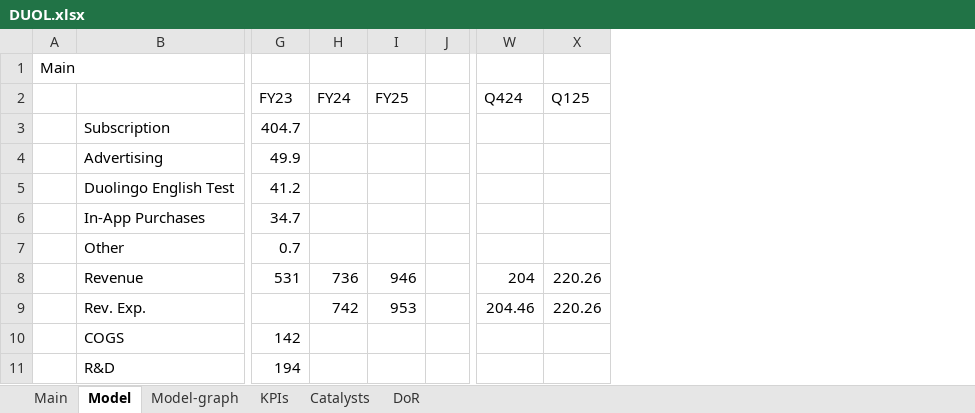
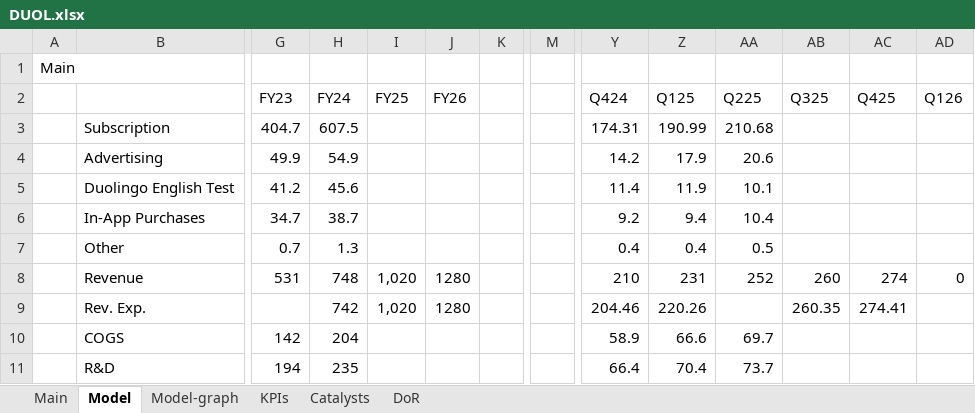
Before and after one commit to simonburghardt1/models, an Excel workbook: Business - Technology Services/DUOL.xlsx, sheet Model, drawn as a sheet; only a part is shown, gaps mark what is left out; values as stored, in another font and other column widths than the file's, no cell formats; addresses are those after the commit; the diff covers the shown part only; the diff names each change by its address in the sheet, - before the commit and + after, or states it on an @@ line.

Commit message:
DUOL update

```diff
--- a/Business - Technology Services/DUOL.xlsx (sheet Model)
+++ b/Business - Technology Services/DUOL.xlsx (sheet Model)
+column J (FY26), rows 8-9: 1280 | 1280
+column M, empty
+column AA (Q225), rows 3-11: 210.68 | 20.6 | 10.1 | 10.4 | 0.5 | 252 |  | 69.7 | 73.7
+column AB (Q325), rows 8-9: 260 | 260.35
+column AC (Q425), rows 8-9: 274 | 274.41
+column AD (Q126), row 8: 0
-H3 (FY24): (empty)
+H3 (FY24): 607.5
-Y3 (Q424): (empty)
+Y3 (Q424): 174.31
-Z3 (Q125): (empty)
+Z3 (Q125): 190.99
-H4 (FY24): (empty)
+H4 (FY24): 54.9
-Y4 (Q424): (empty)
+Y4 (Q424): 14.2
-Z4 (Q125): (empty)
+Z4 (Q125): 17.9
-H5 (FY24): (empty)
+H5 (FY24): 45.6
-Y5 (Q424): (empty)
+Y5 (Q424): 11.4
-Z5 (Q125): (empty)
+Z5 (Q125): 11.9
-H6 (FY24): (empty)
+H6 (FY24): 38.7
-Y6 (Q424): (empty)
+Y6 (Q424): 9.2
-Z6 (Q125): (empty)
+Z6 (Q125): 9.4
-H7 (FY24): (empty)
+H7 (FY24): 1.3
-Y7 (Q424): (empty)
+Y7 (Q424): 0.4
-Z7 (Q125): (empty)
+Z7 (Q125): 0.4
-H8 (FY24): 736
+H8 (FY24): 748
-I8 (FY25): 946
+I8 (FY25): 1,020
-Y8 (Q424): 204
+Y8 (Q424): 210
-Z8 (Q125): 220.26
+Z8 (Q125): 231
-I9 (FY25): 953
+I9 (FY25): 1,020
-H10 (FY24): (empty)
+H10 (FY24): 204
-Y10 (Q424): (empty)
+Y10 (Q424): 58.9
-Z10 (Q125): (empty)
+Z10 (Q125): 66.6
-H11 (FY24): (empty)
+H11 (FY24): 235
-Y11 (Q424): (empty)
+Y11 (Q424): 66.4
-Z11 (Q125): (empty)
+Z11 (Q125): 70.4
```
Also changed, not shown: 2 added rows, 2 removed rows and 130 edited cells elsewhere in this sheet, sheet KPIs, sheet Main, cell formats, formulas that keep their value, charts or pictures, x_Screenings/zacks_custom_screen_2025-10-28..xlsx.
